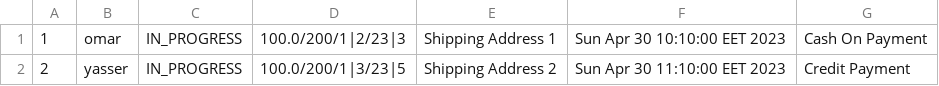
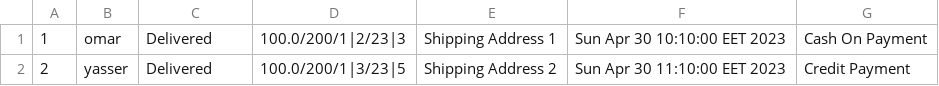
Before and after one commit to AbdelrhmanReda17/Toffee, a CSV file: src/ApplicationData/OrderData.csv, drawn as a sheet.

```diff
--- a/src/ApplicationData/OrderData.csv
+++ b/src/ApplicationData/OrderData.csv
@@ -1,2 +1,2 @@
-1,omar,IN_PROGRESS,100.0/200/1|2/23|3,Shipping Address 1,Sun Apr 30 10:10:00 EET 2023,Cash On Payment
-2,yasser,IN_PROGRESS,100.0/200/1|3/23|5,Shipping Address 2,Sun Apr 30 11:10:00 EET 2023,Credit Payment
+1,omar,Delivered,100.0/200/1|2/23|3,Shipping Address 1,Sun Apr 30 10:10:00 EET 2023,Cash On Payment
+2,yasser,Delivered,100.0/200/1|3/23|5,Shipping Address 2,Sun Apr 30 11:10:00 EET 2023,Credit Payment
```
Also changed, not shown: bin/ApplicationData/OrderData.csv, src/ApplicationData/CustomersData.csv, 21 other files.
